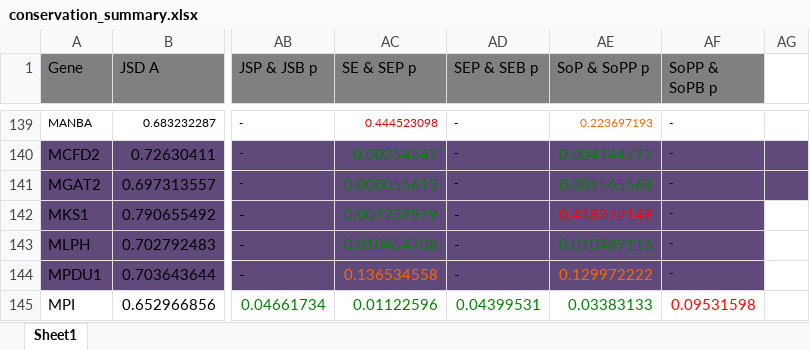
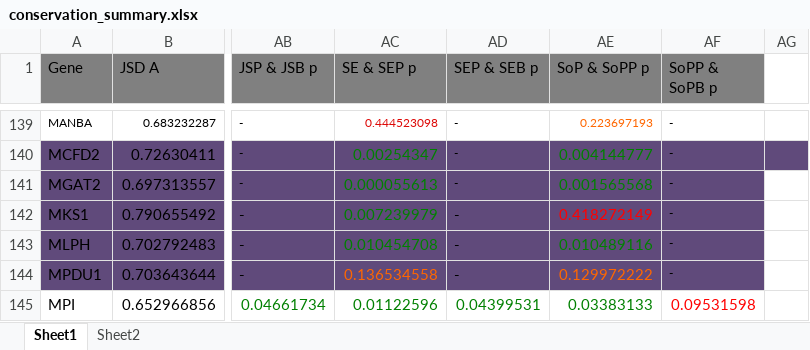
Before and after one commit to materechm/plabData, an Excel workbook: conservation_latest_data/conservation_summary.xlsx, sheet Sheet1, drawn as a sheet; only a part is shown, gaps mark what is left out; values as stored, in another font and other column widths than the file's, no borders; the diff names each change by its address in the sheet, - before the commit and + after, or states it on an @@ line.

```diff
--- a/conservation_latest_data/conservation_summary.xlsx (sheet Sheet1)
+++ b/conservation_latest_data/conservation_summary.xlsx (sheet Sheet1)
+sheet tab: Sheet2
-AG141 fill: #604A7B
+AG141 fill: none
```
Also changed, not shown: 1 other file.
